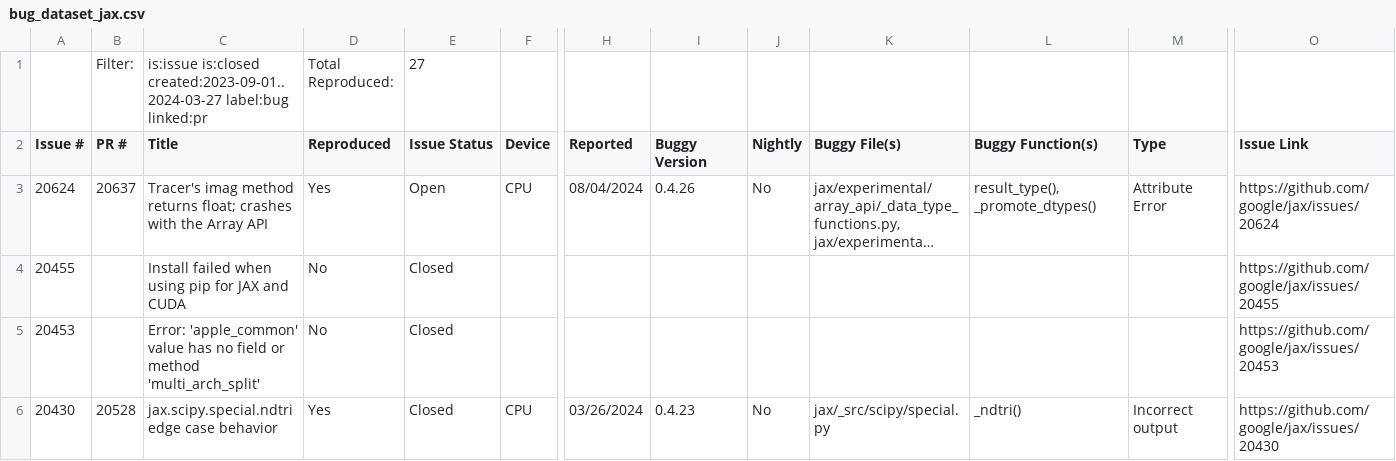
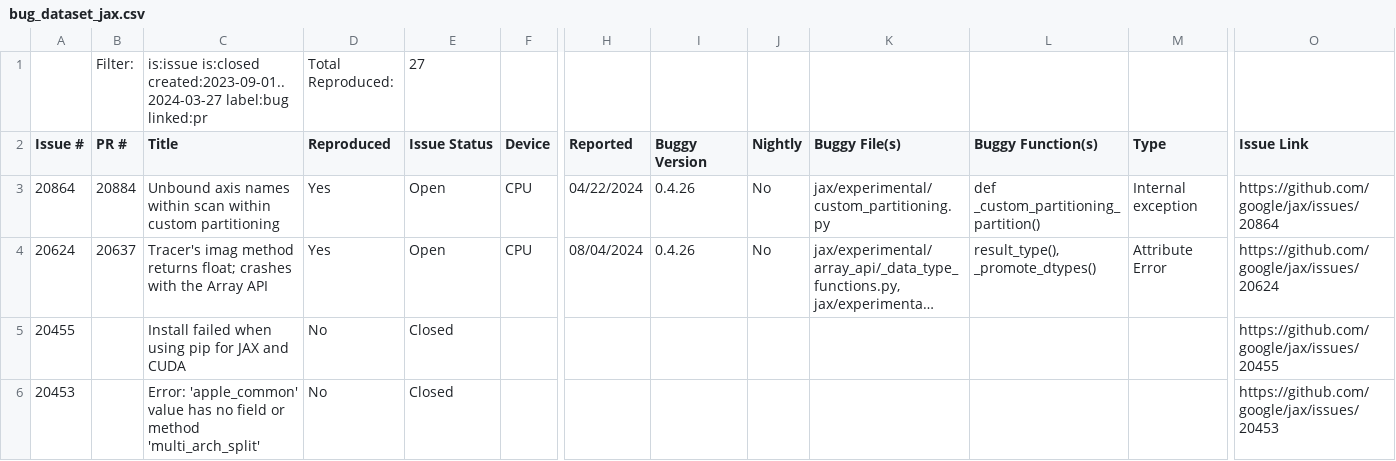
Before and after one commit to ncsu-swat/bugsindlls, a CSV file: bug_dataset_jax.csv, drawn as a sheet; only a part is shown, gaps mark what is left out; the shorter side is filled out with more unchanged rows; long unchanged cells end in …; rows hold the shown columns only; the diff names each change by its address in the sheet, - before the commit and + after, or states it on an @@ line.

Commit message:
Added bug from issue no. 20864 - jax

```diff
--- a/bug_dataset_jax.csv
+++ b/bug_dataset_jax.csv
+row 3: 20864 | 20884 | Unbound axis names within scan within custom partitioning | Yes | Open | CPU | 04/22/2024 | 0.4.26 | No | jax/experimental/custom_partitioning.py | def _custom_partitioning_partition() | Internal exception | https://github.com/google/jax/issues/20864
```
Also changed, not shown: 3 other files.
